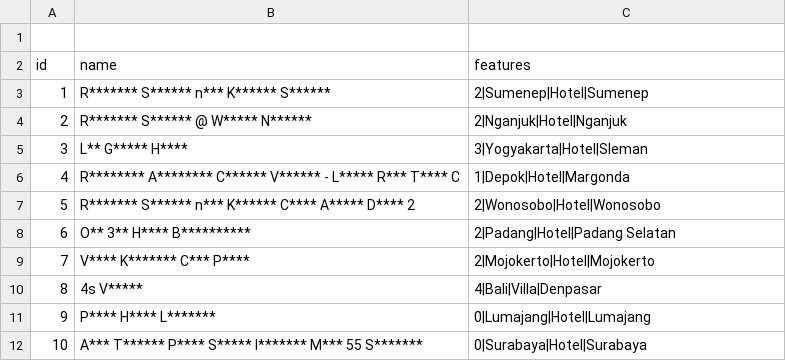
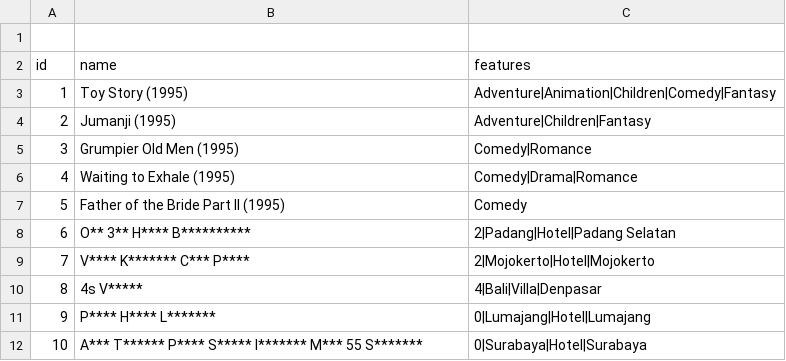
Before and after one commit to filmangullo/Collaborative-Filtering---Matrix-Factorization---Feedforward-Neural-Network---XGBoost, a CSV file: dataset_dummy/items.csv, drawn as a sheet; only a part is shown.

```diff
--- a/dataset_dummy/items.csv
+++ b/dataset_dummy/items.csv
@@ -2,7 +2,7 @@
 id,name,features
-1,R******* S****** n*** K****** S******,2|Sumenep|Hotel|Sumenep
-2,R******* S****** @ W***** N******,2|Nganjuk|Hotel|Nganjuk
-3,L** G***** H****,3|Yogyakarta|Hotel|Sleman
-4,R******** A******** C****** V****** - L***** R*** T**** C,1|Depok|Hotel|Margonda
-5,R******* S****** n*** K****** C**** A***** D**** 2,2|Wonosobo|Hotel|Wonosobo
+1,Toy Story (1995),Adventure|Animation|Children|Comedy|Fantasy
+2,Jumanji (1995),Adventure|Children|Fantasy
+3,Grumpier Old Men (1995),Comedy|Romance
+4,Waiting to Exhale (1995),Comedy|Drama|Romance
+5,Father of the Bride Part II (1995),Comedy
 6,O** 3** H**** B**********,2|Padang|Hotel|Padang Selatan
```
Also changed, not shown: 13 other files.
